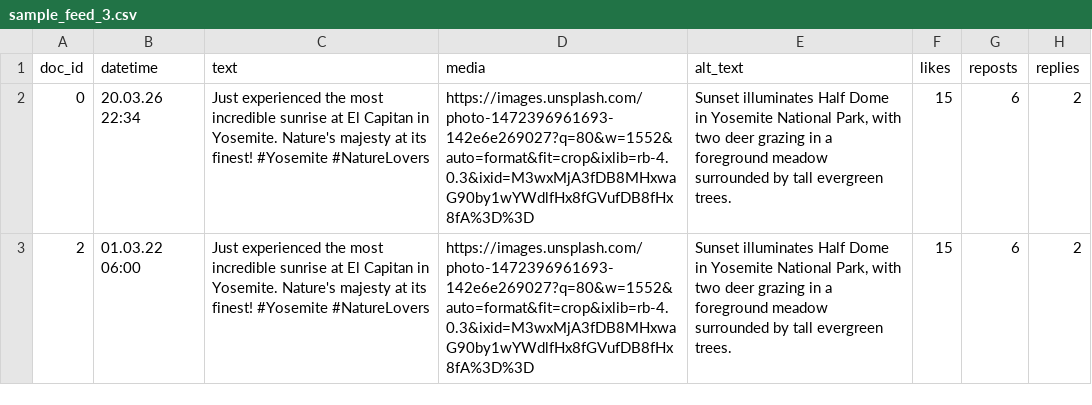
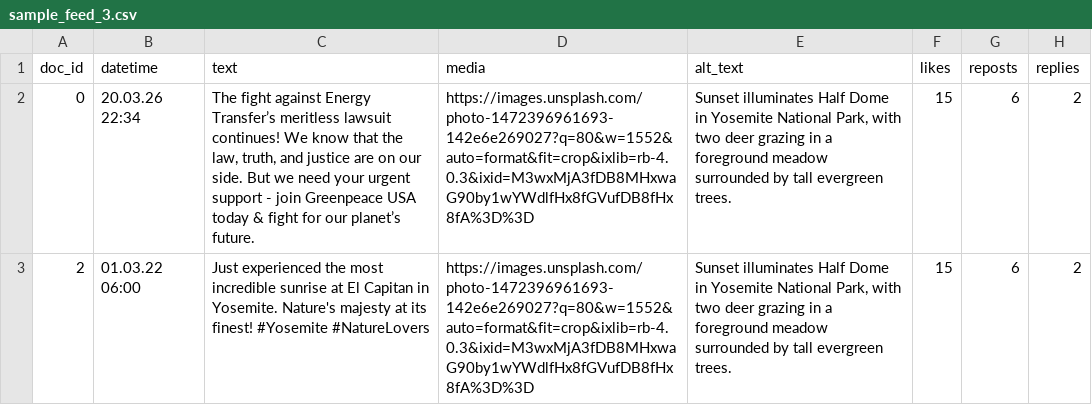
Before and after one commit to seefa13/Pictures_DICE_Exp, a CSV file: sample_feed_3.csv, drawn as a sheet; only a part is shown; the diff names each change by its address in the sheet, - before the commit and + after, or states it on an @@ line.

Commit message:
Add files via upload

```diff
--- a/sample_feed_3.csv
+++ b/sample_feed_3.csv
-C2 (text): Just experienced the most incredible sunrise at El Capitan in Yosemite. Nature's majesty at its finest! #Yosemite #NatureLovers
+C2 (text): The fight against Energy Transfer’s meritless lawsuit continues! We know that the law, truth, and justice are on our side. But we need your urgent support - join Greenpeace USA today & fight for our planet’s future.
```
